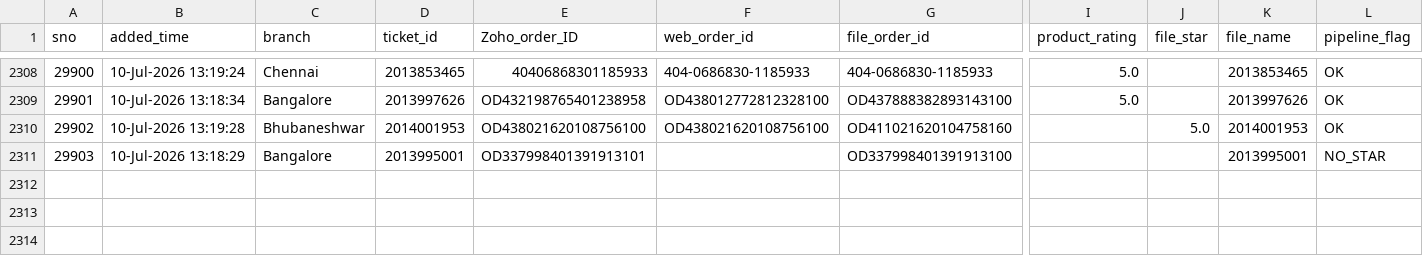
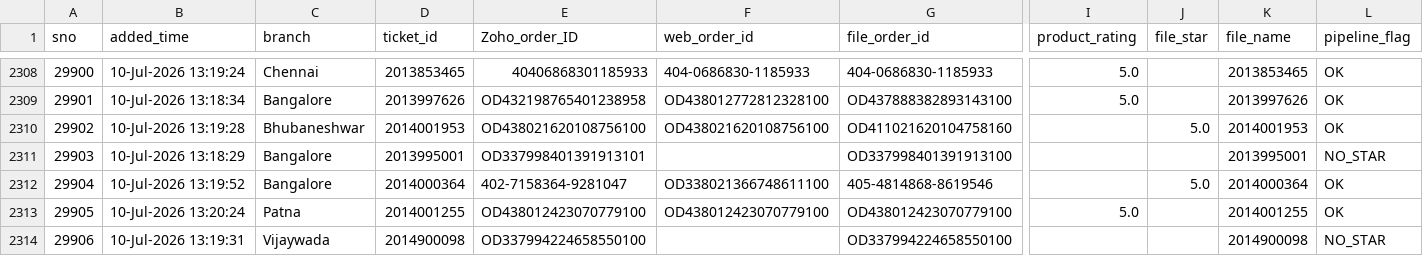
Before and after one commit to BobCantBuild/zoho-image-pipeline, a CSV file: data/zoho_latest.csv, drawn as a sheet; only a part is shown, gaps mark what is left out; rows hold the shown columns only; the diff names each change by its address in the sheet, - before the commit and + after, or states it on an @@ line.

Commit message:
auto: update dashboard data — 2313 records [2026-07-11 12:38]

```diff
--- a/data/zoho_latest.csv
+++ b/data/zoho_latest.csv
+row 2312: 29904 | 10-Jul-2026 13:19:52 | Bangalore | 2014000364 | 402-7158364-9281047 | OD338021366748611100 | 405-4814868-8619546 |  | 5.0 | 2014000364 | OK
+row 2313: 29905 | 10-Jul-2026 13:20:24 | Patna | 2014001255 | OD438012423070779100 | OD438012423070779100 | OD438012423070779100 | 5.0 |  | 2014001255 | OK
+row 2314: 29906 | 10-Jul-2026 13:19:31 | Vijaywada | 2014900098 | OD337994224658550100 |  | OD337994224658550100 |  |  | 2014900098 | NO_STAR
```
